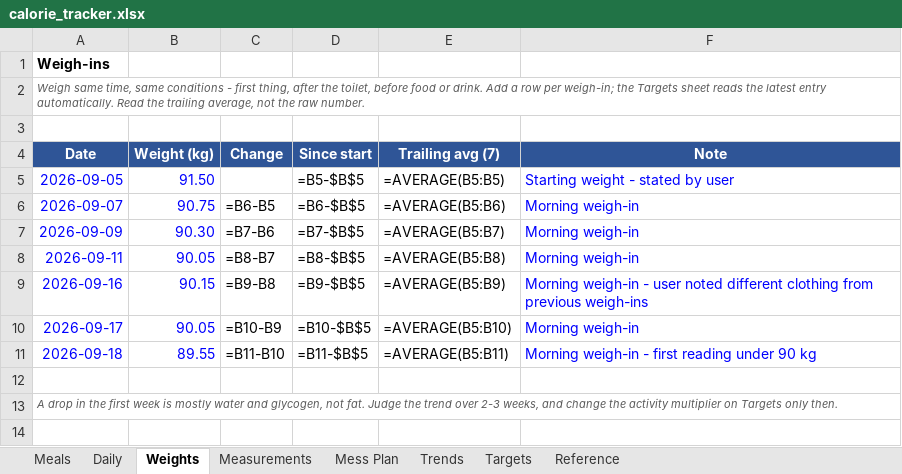
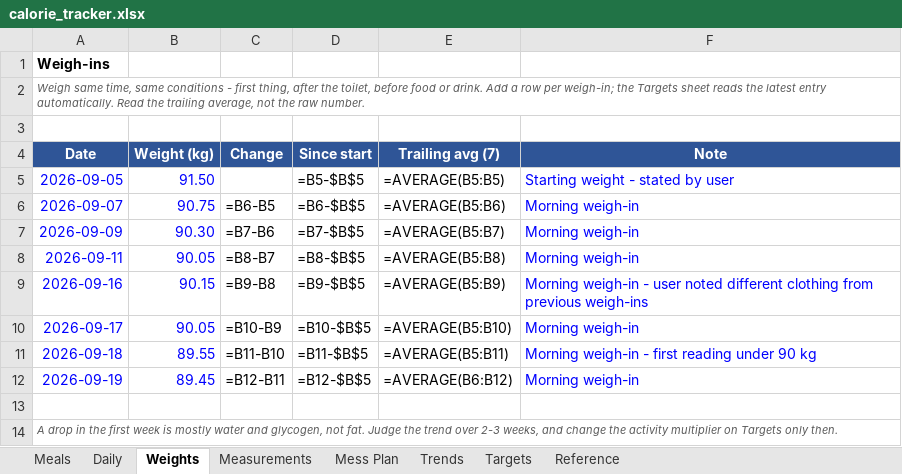
Before and after one commit to cakiran369/Kiranwebsite, an Excel workbook: nutrition/calorie_tracker.xlsx, sheet Weights, drawn as a sheet; values as stored, in another font and other column widths than the file's, no borders; formulas without a stored value are shown as written; the diff names each change by its address in the sheet, - before the commit and + after, or states it on an @@ line.

```diff
--- a/nutrition/calorie_tracker.xlsx (sheet Weights)
+++ b/nutrition/calorie_tracker.xlsx (sheet Weights)
+row 12: 2026-09-19 | 89.45 | =B12-B11 | =B12-$B$5 | =AVERAGE(B6:B12) | Morning weigh-in
```
Also changed, not shown: 2 other files.
